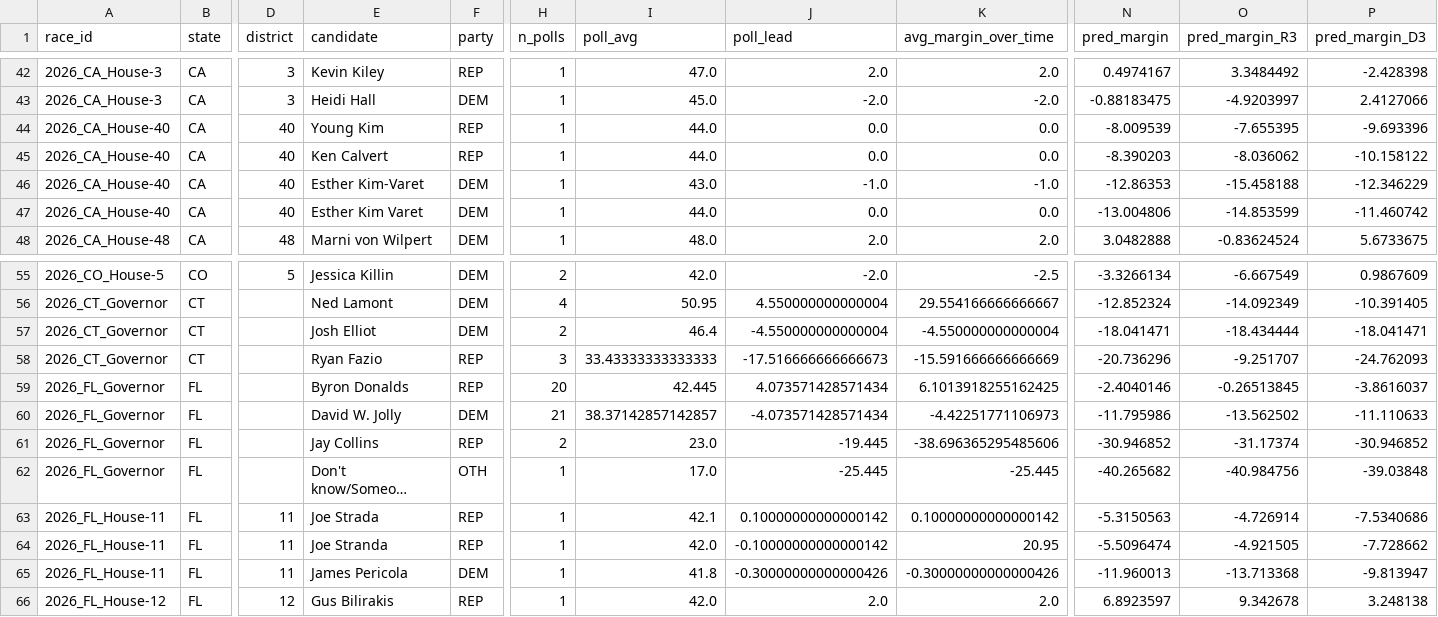
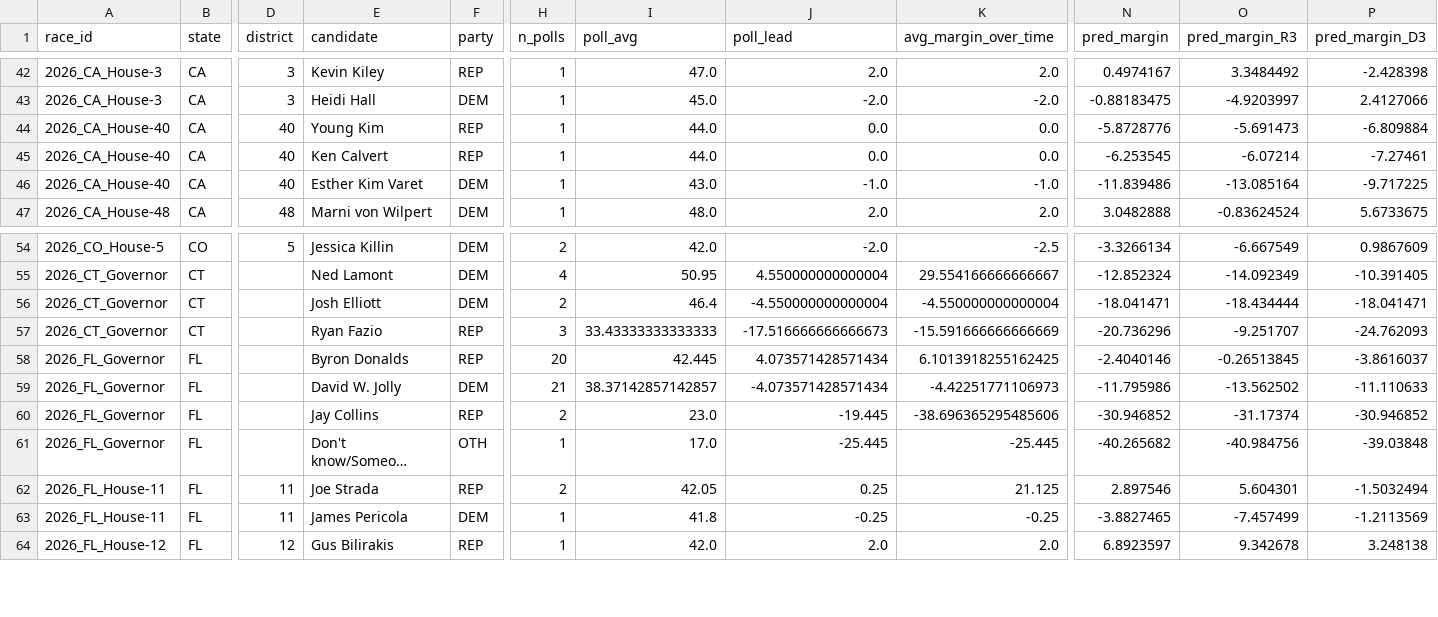
Before and after one commit to pjmerica/polling-agg-2026, a CSV file: data/processed/model_margin_predictions_2026.csv, drawn as a sheet; only a part is shown, gaps mark what is left out; long unchanged cells end in …; removed rows and columns are numbered as before the commit, all else as after; rows hold the shown columns only; the diff names each change by its address in the sheet, - before the commit and + after, or states it on an @@ line.

```diff
--- a/data/processed/model_margin_predictions_2026.csv
+++ b/data/processed/model_margin_predictions_2026.csv
-N44 (pred_margin): -8.009539
+N44 (pred_margin): -5.8728776
-O44 (pred_margin_R3): -7.655395
+O44 (pred_margin_R3): -5.691473
-P44 (pred_margin_D3): -9.693396
+P44 (pred_margin_D3): -6.809884
-N45 (pred_margin): -8.390203
+N45 (pred_margin): -6.253545
-O45 (pred_margin_R3): -8.036062
+O45 (pred_margin_R3): -6.07214
-P45 (pred_margin_D3): -10.158122
+P45 (pred_margin_D3): -7.27461
-E46 (candidate): Esther Kim-Varet
+E46 (candidate): Esther Kim Varet
-N46 (pred_margin): -12.86353
+N46 (pred_margin): -11.839486
-O46 (pred_margin_R3): -15.458188
+O46 (pred_margin_R3): -13.085164
-P46 (pred_margin_D3): -12.346229
+P46 (pred_margin_D3): -9.717225
-row 47: 2026_CA_House-40 | CA | 40 | Esther Kim Varet | DEM | 1 | 44.0 | 0.0 | 0.0 | -13.004806 | -14.853599 | -11.460742
-E56 (candidate): Josh Elliot
+E56 (candidate): Josh Elliott
-H62 (n_polls): 1
+H62 (n_polls): 2
-I62 (poll_avg): 42.1
+I62 (poll_avg): 42.05
-J62 (poll_lead): 0.10000000000000142
+J62 (poll_lead): 0.25
-K62 (avg_margin_over_time): 0.10000000000000142
+K62 (avg_margin_over_time): 21.125
-N62 (pred_margin): -5.3150563
+N62 (pred_margin): 2.897546
-O62 (pred_margin_R3): -4.726914
+O62 (pred_margin_R3): 5.604301
-P62 (pred_margin_D3): -7.5340686
+P62 (pred_margin_D3): -1.5032494
-row 64: 2026_FL_House-11 | FL | 11 | Joe Stranda | REP | 1 | 42.0 | -0.10000000000000142 | 20.95 | -5.5096474 | -4.921505 | -7.728662
-J63 (poll_lead): -0.30000000000000426
+J63 (poll_lead): -0.25
-K63 (avg_margin_over_time): -0.30000000000000426
+K63 (avg_margin_over_time): -0.25
-N63 (pred_margin): -11.960013
+N63 (pred_margin): -3.8827465
-O63 (pred_margin_R3): -13.713368
+O63 (pred_margin_R3): -7.457499
-P63 (pred_margin_D3): -9.813947
+P63 (pred_margin_D3): -1.2113569
```
Also changed, not shown: data/processed/model_predictions_2026.csv, data/processed/model_primary_margin_predictions_2026.csv, 8 other files.
